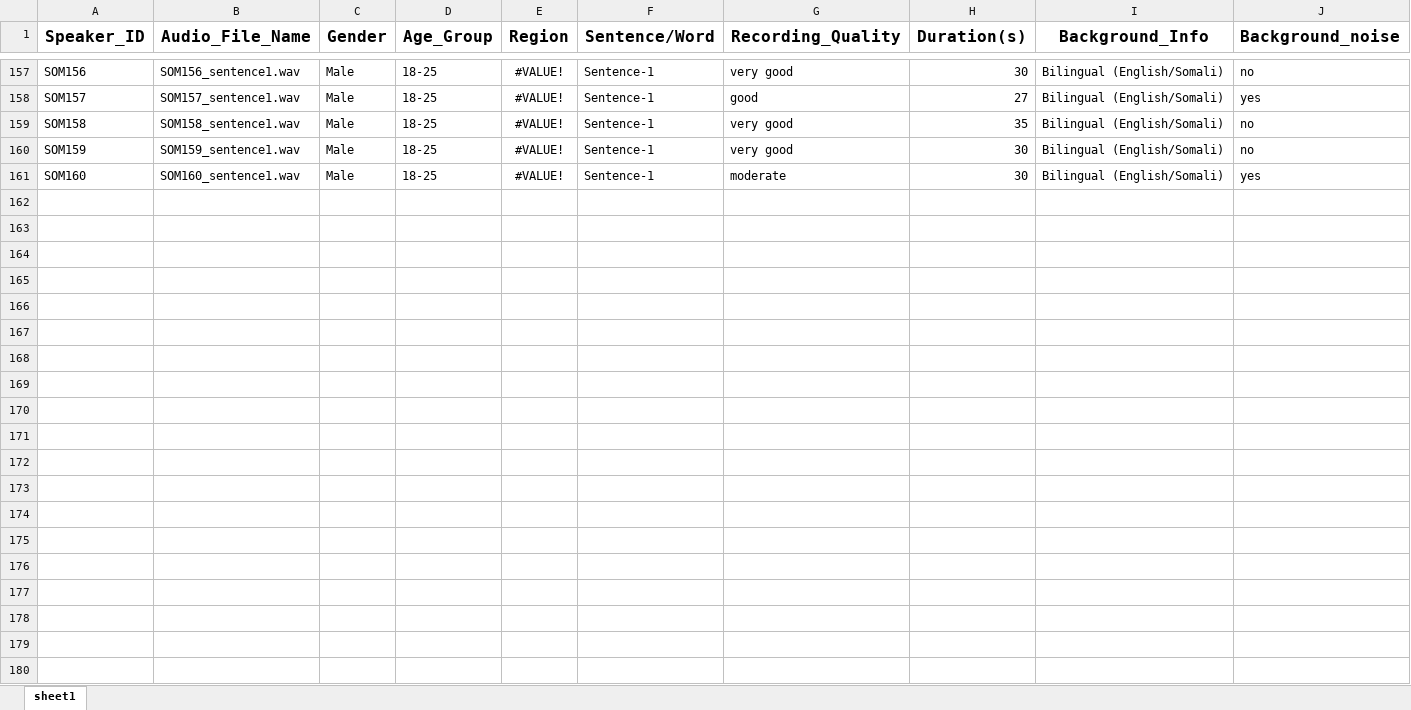
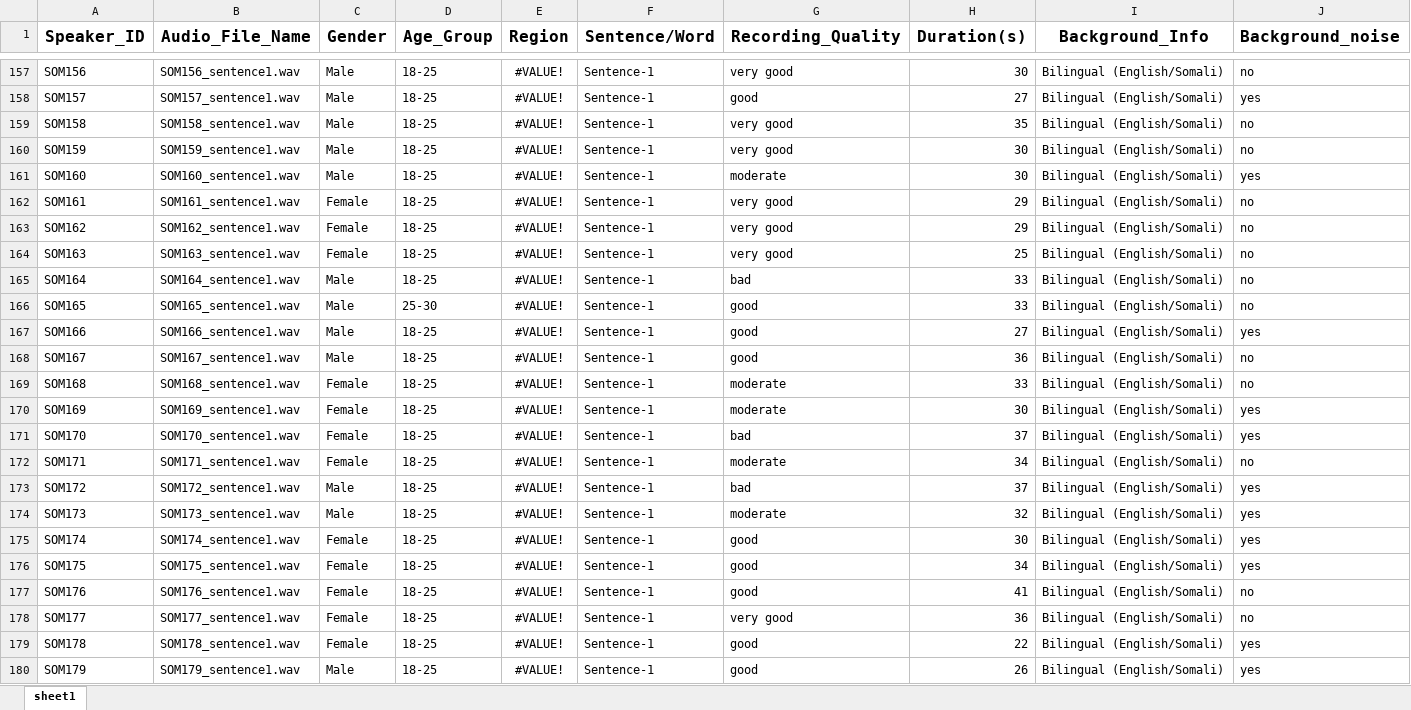
Before and after one commit to Jeylani-2526/SomaliAccentDB, an Excel workbook: Metadata/Somali_Accent_DB_Metadata.xlsx, sheet sheet1, drawn as a sheet; only a part is shown, gaps mark what is left out; values as stored, in another font and other column widths than the file's, no borders; rows hold the shown columns only; the diff covers the shown part only; the diff names each change by its address in the sheet, - before the commit and + after, or states it on an @@ line.

Commit message:
modified the metadata csv file

```diff
--- a/Metadata/Somali_Accent_DB_Metadata.xlsx (sheet sheet1)
+++ b/Metadata/Somali_Accent_DB_Metadata.xlsx (sheet sheet1)
+row 162: SOM161 | SOM161_sentence1.wav | Female | 18-25 | #VALUE! | Sentence-1 | very good | 29 | Bilingual (English/Somali) | no
+row 163: SOM162 | SOM162_sentence1.wav | Female | 18-25 | #VALUE! | Sentence-1 | very good | 29 | Bilingual (English/Somali) | no
+row 164: SOM163 | SOM163_sentence1.wav | Female | 18-25 | #VALUE! | Sentence-1 | very good | 25 | Bilingual (English/Somali) | no
+row 165: SOM164 | SOM164_sentence1.wav | Male | 18-25 | #VALUE! | Sentence-1 | bad | 33 | Bilingual (English/Somali) | no
+row 166: SOM165 | SOM165_sentence1.wav | Male | 25-30 | #VALUE! | Sentence-1 | good | 33 | Bilingual (English/Somali) | no
+row 167: SOM166 | SOM166_sentence1.wav | Male | 18-25 | #VALUE! | Sentence-1 | good | 27 | Bilingual (English/Somali) | yes
+row 168: SOM167 | SOM167_sentence1.wav | Male | 18-25 | #VALUE! | Sentence-1 | good | 36 | Bilingual (English/Somali) | no
+row 169: SOM168 | SOM168_sentence1.wav | Female | 18-25 | #VALUE! | Sentence-1 | moderate | 33 | Bilingual (English/Somali) | no
+row 170: SOM169 | SOM169_sentence1.wav | Female | 18-25 | #VALUE! | Sentence-1 | moderate | 30 | Bilingual (English/Somali) | yes
+row 171: SOM170 | SOM170_sentence1.wav | Female | 18-25 | #VALUE! | Sentence-1 | bad | 37 | Bilingual (English/Somali) | yes
+row 172: SOM171 | SOM171_sentence1.wav | Female | 18-25 | #VALUE! | Sentence-1 | moderate | 34 | Bilingual (English/Somali) | no
+row 173: SOM172 | SOM172_sentence1.wav | Male | 18-25 | #VALUE! | Sentence-1 | bad | 37 | Bilingual (English/Somali) | yes
+row 174: SOM173 | SOM173_sentence1.wav | Male | 18-25 | #VALUE! | Sentence-1 | moderate | 32 | Bilingual (English/Somali) | yes
+row 175: SOM174 | SOM174_sentence1.wav | Female | 18-25 | #VALUE! | Sentence-1 | good | 30 | Bilingual (English/Somali) | yes
+row 176: SOM175 | SOM175_sentence1.wav | Female | 18-25 | #VALUE! | Sentence-1 | good | 34 | Bilingual (English/Somali) | yes
+row 177: SOM176 | SOM176_sentence1.wav | Female | 18-25 | #VALUE! | Sentence-1 | good | 41 | Bilingual (English/Somali) | no
+row 178: SOM177 | SOM177_sentence1.wav | Female | 18-25 | #VALUE! | Sentence-1 | very good | 36 | Bilingual (English/Somali) | no
+row 179: SOM178 | SOM178_sentence1.wav | Female | 18-25 | #VALUE! | Sentence-1 | good | 22 | Bilingual (English/Somali) | yes
+row 180: SOM179 | SOM179_sentence1.wav | Male | 18-25 | #VALUE! | Sentence-1 | good | 26 | Bilingual (English/Somali) | yes
```
Also changed, not shown: 21 added rows and 4 edited cells elsewhere in this sheet.
